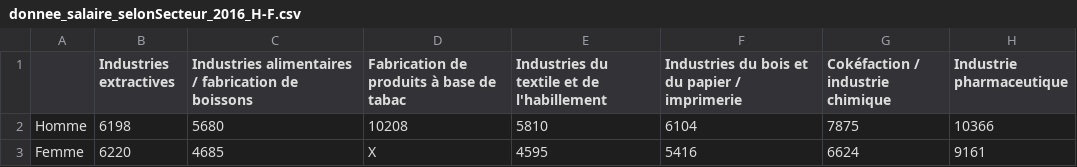
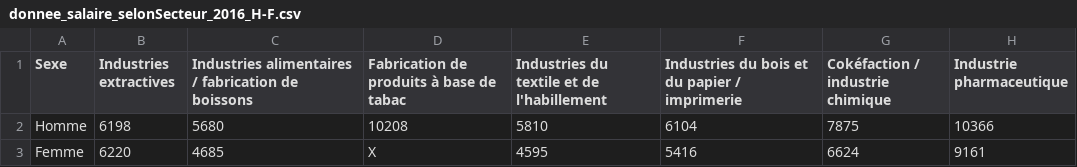
Before and after one commit to larahorler/visualDon-CondamnationsPenales, a CSV file: data/donnee_salaire_selonSecteur_2016_H-F.csv, drawn as a sheet; only a part is shown; the diff names each change by its address in the sheet, - before the commit and + after, or states it on an @@ line.

```diff
--- a/data/donnee_salaire_selonSecteur_2016_H-F.csv
+++ b/data/donnee_salaire_selonSecteur_2016_H-F.csv
-A1: (empty)
+A1: Sexe
```
Also changed, not shown: 2 other files.
